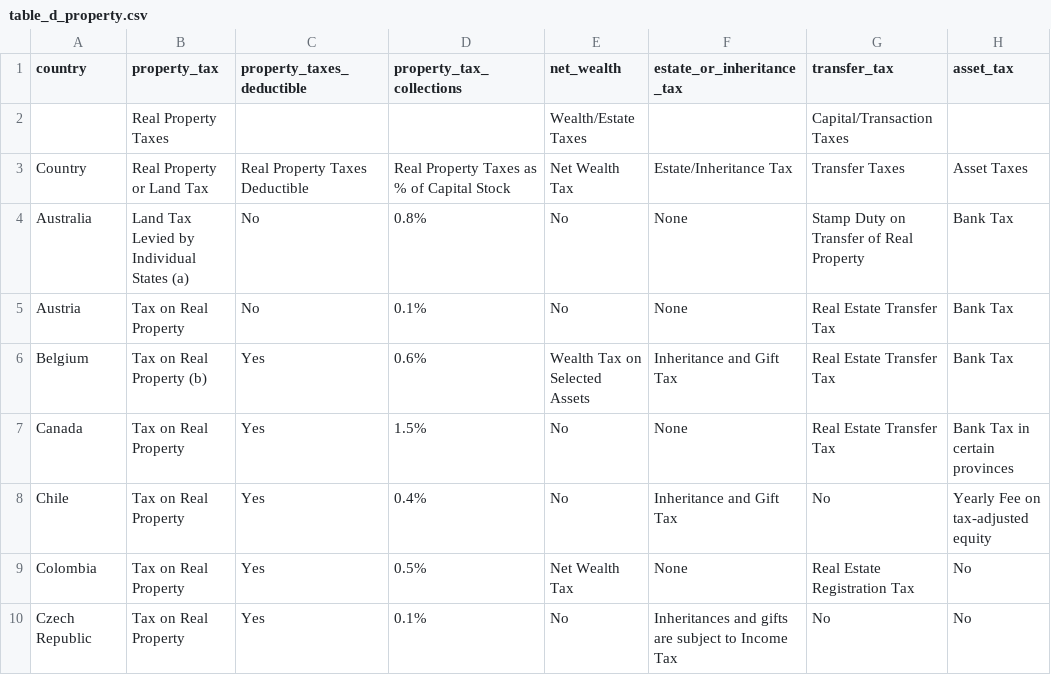
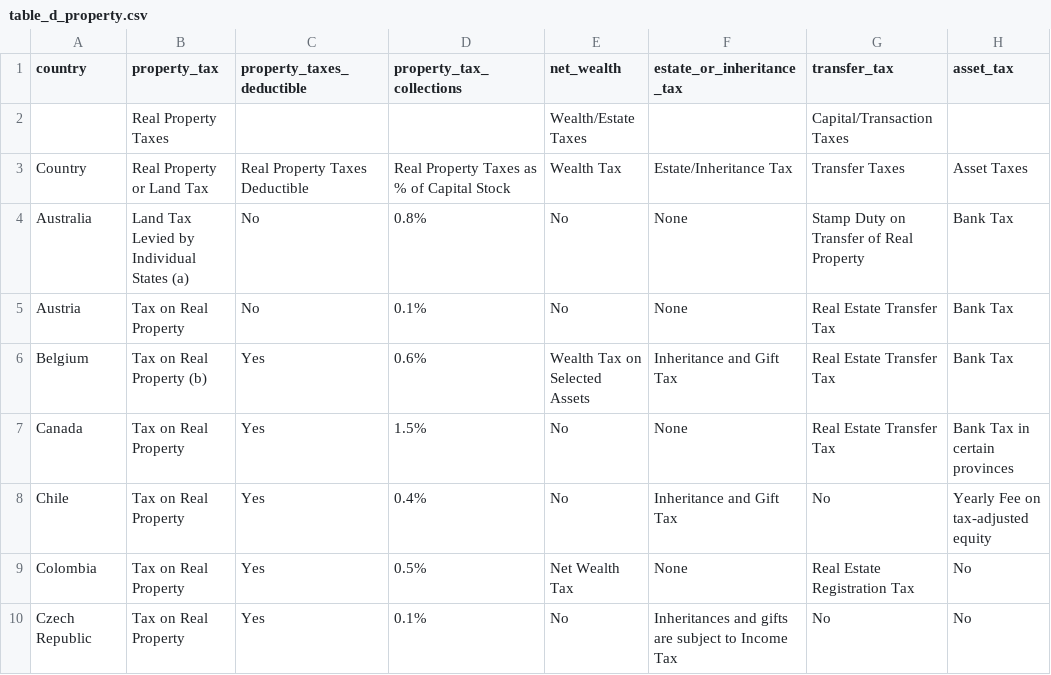
Before and after one commit to TaxFoundation/international-tax-competitiveness-index, a CSV file: final_outputs/table_d_property.csv, drawn as a sheet; only a part is shown; the diff names each change by its address in the sheet, - before the commit and + after, or states it on an @@ line.

Commit message:
Changed Column Name
Changed the column name "net wealth tax" to "wealth tax."

```diff
--- a/final_outputs/table_d_property.csv
+++ b/final_outputs/table_d_property.csv
-E3 (net_wealth): Net Wealth Tax
+E3 (net_wealth): Wealth Tax
```
Also changed, not shown: 1 other file.
